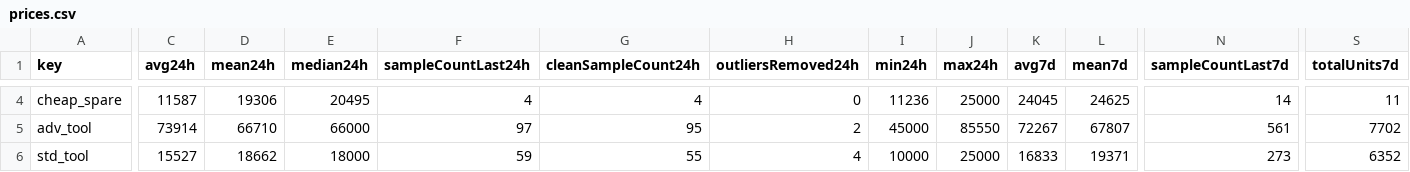
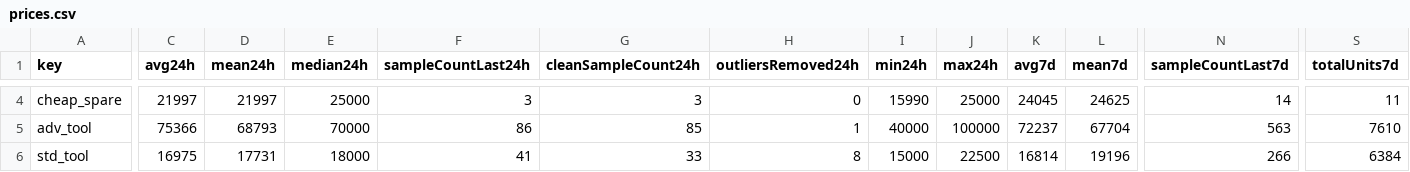
Before and after one commit to 4bidden-knowledge/Stalcrafter-X, a CSV file: prices.csv, drawn as a sheet; only a part is shown, gaps mark what is left out; the diff covers the shown part only; the diff names each change by its address in the sheet, - before the commit and + after, or states it on an @@ line.

Commit message:
Update prices.json (auto)

```diff
--- a/prices.csv
+++ b/prices.csv
-C4 (avg24h): 11587
+C4 (avg24h): 21997
-D4 (mean24h): 19306
+D4 (mean24h): 21997
-E4 (median24h): 20495
+E4 (median24h): 25000
-F4 (sampleCountLast24h): 4
+F4 (sampleCountLast24h): 3
-G4 (cleanSampleCount24h): 4
+G4 (cleanSampleCount24h): 3
-I4 (min24h): 11236
+I4 (min24h): 15990
-C5 (avg24h): 73914
+C5 (avg24h): 75366
-D5 (mean24h): 66710
+D5 (mean24h): 68793
-E5 (median24h): 66000
+E5 (median24h): 70000
-F5 (sampleCountLast24h): 97
+F5 (sampleCountLast24h): 86
-G5 (cleanSampleCount24h): 95
+G5 (cleanSampleCount24h): 85
-H5 (outliersRemoved24h): 2
+H5 (outliersRemoved24h): 1
-I5 (min24h): 45000
+I5 (min24h): 40000
-J5 (max24h): 85550
+J5 (max24h): 100000
-K5 (avg7d): 72267
+K5 (avg7d): 72237
-L5 (mean7d): 67807
+L5 (mean7d): 67704
-N5 (sampleCountLast7d): 561
+N5 (sampleCountLast7d): 563
-S5 (totalUnits7d): 7702
+S5 (totalUnits7d): 7610
-C6 (avg24h): 15527
+C6 (avg24h): 16975
-D6 (mean24h): 18662
+D6 (mean24h): 17731
-F6 (sampleCountLast24h): 59
+F6 (sampleCountLast24h): 41
-G6 (cleanSampleCount24h): 55
+G6 (cleanSampleCount24h): 33
-H6 (outliersRemoved24h): 4
+H6 (outliersRemoved24h): 8
-I6 (min24h): 10000
+I6 (min24h): 15000
-J6 (max24h): 25000
+J6 (max24h): 22500
-K6 (avg7d): 16833
+K6 (avg7d): 16814
-L6 (mean7d): 19371
+L6 (mean7d): 19196
-N6 (sampleCountLast7d): 273
+N6 (sampleCountLast7d): 266
-S6 (totalUnits7d): 6352
+S6 (totalUnits7d): 6384
```
Also changed, not shown: 109 edited cells elsewhere in this file, 2 other files.
